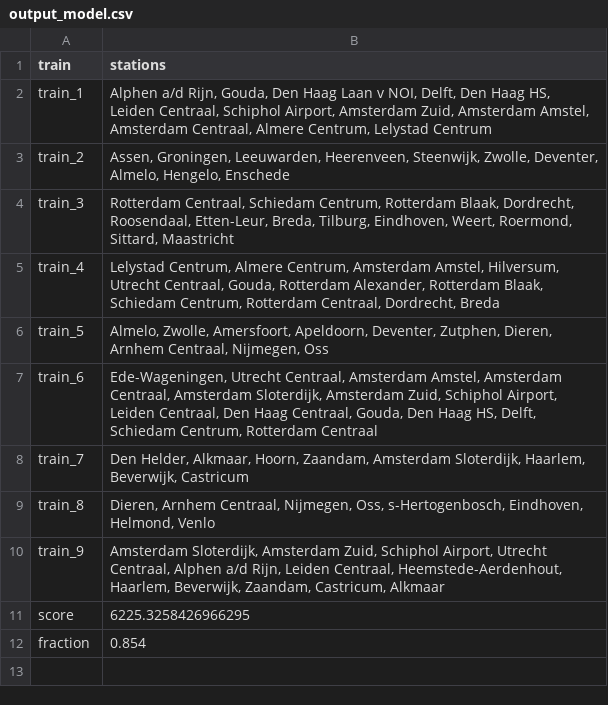
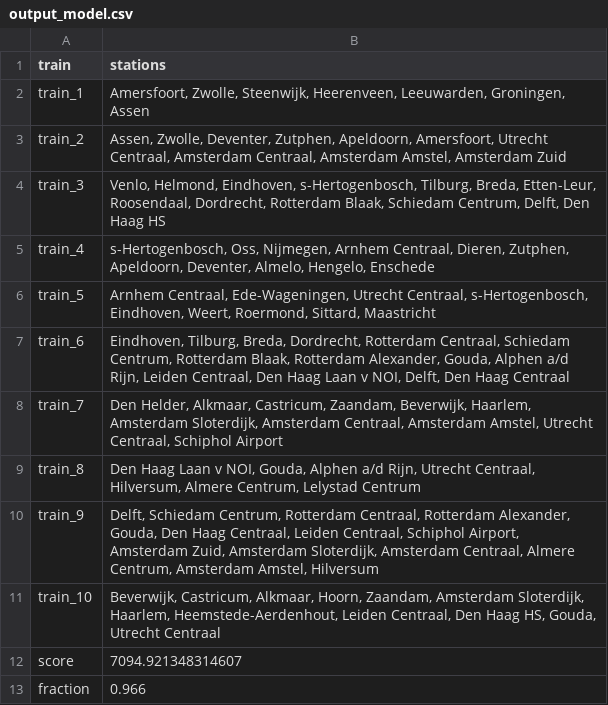
Before and after one commit to ilonawillemse/railNL, a CSV file: output/output_model.csv, drawn as a sheet.

```diff
--- a/output/output_model.csv
+++ b/output/output_model.csv
@@ -1,12 +1,13 @@
 train,stations
-train_1,"Alphen a/d Rijn, Gouda, Den Haag Laan v NOI, Delft, Den Haag HS, Leiden Centraal, Schiphol Airport, Amsterdam Zuid, Amsterdam Amstel, Amsterdam Centraal, Almere Centrum, Lelystad Centrum"
-train_2,"Assen, Groningen, Leeuwarden, Heerenveen, Steenwijk, Zwolle, Deventer, Almelo, Hengelo, Enschede"
-train_3,"Rotterdam Centraal, Schiedam Centrum, Rotterdam Blaak, Dordrecht, Roosendaal, Etten-Leur, Breda, Tilburg, Eindhoven, Weert, Roermond, Sittard, Maastricht"
-train_4,"Lelystad Centrum, Almere Centrum, Amsterdam Amstel, Hilversum, Utrecht Centraal, Gouda, Rotterdam Alexander, Rotterdam Blaak, Schiedam Centrum, Rotterdam Centraal, Dordrecht, Breda"
-train_5,"Almelo, Zwolle, Amersfoort, Apeldoorn, Deventer, Zutphen, Dieren, Arnhem Centraal, Nijmegen, Oss"
-train_6,"Ede-Wageningen, Utrecht Centraal, Amsterdam Amstel, Amsterdam Centraal, Amsterdam Sloterdijk, Amsterdam Zuid, Schiphol Airport, Leiden Centraal, Den Haag Centraal, Gouda, Den Haag HS, Delft, Schiedam Centrum, Rotterdam Centraal"
-train_7,"Den Helder, Alkmaar, Hoorn, Zaandam, Amsterdam Sloterdijk, Haarlem, Beverwijk, Castricum"
-train_8,"Dieren, Arnhem Centraal, Nijmegen, Oss, s-Hertogenbosch, Eindhoven, Helmond, Venlo"
-train_9,"Amsterdam Sloterdijk, Amsterdam Zuid, Schiphol Airport, Utrecht Centraal, Alphen a/d Rijn, Leiden Centraal, Heemstede-Aerdenhout, Haarlem, Beverwijk, Zaandam, Castricum, Alkmaar"
-score,6225.3258426966295
-fraction,0.854
+train_1,"Amersfoort, Zwolle, Steenwijk, Heerenveen, Leeuwarden, Groningen, Assen"
+train_2,"Assen, Zwolle, Deventer, Zutphen, Apeldoorn, Amersfoort, Utrecht Centraal, Amsterdam Centraal, Amsterdam Amstel, Amsterdam Zuid"
+train_3,"Venlo, Helmond, Eindhoven, s-Hertogenbosch, Tilburg, Breda, Etten-Leur, Roosendaal, Dordrecht, Rotterdam Blaak, Schiedam Centrum, Delft, Den Haag HS"
+train_4,"s-Hertogenbosch, Oss, Nijmegen, Arnhem Centraal, Dieren, Zutphen, Apeldoorn, Deventer, Almelo, Hengelo, Enschede"
+train_5,"Arnhem Centraal, Ede-Wageningen, Utrecht Centraal, s-Hertogenbosch, Eindhoven, Weert, Roermond, Sittard, Maastricht"
+train_6,"Eindhoven, Tilburg, Breda, Dordrecht, Rotterdam Centraal, Schiedam Centrum, Rotterdam Blaak, Rotterdam Alexander, Gouda, Alphen a/d Rijn, Leiden Centraal, Den Haag Laan v NOI, Delft, Den Haag Centraal"
+train_7,"Den Helder, Alkmaar, Castricum, Zaandam, Beverwijk, Haarlem, Amsterdam Sloterdijk, Amsterdam Centraal, Amsterdam Amstel, Utrecht Centraal, Schiphol Airport"
+train_8,"Den Haag Laan v NOI, Gouda, Alphen a/d Rijn, Utrecht Centraal, Hilversum, Almere Centrum, Lelystad Centrum"
+train_9,"Delft, Schiedam Centrum, Rotterdam Centraal, Rotterdam Alexander, Gouda, Den Haag Centraal, Leiden Centraal, Schiphol Airport, Amsterdam Zuid, Amsterdam Sloterdijk, Amsterdam Centraal, Almere Centrum, Amsterdam Amstel, Hilversum"
+train_10,"Beverwijk, Castricum, Alkmaar, Hoorn, Zaandam, Amsterdam Sloterdijk, Haarlem, Heemstede-Aerdenhout, Leiden Centraal, Den Haag HS, Gouda, Utrecht Centraal"
+score,7094.921348314607
+fraction,0.966
```
Also changed, not shown: 2 other files.
